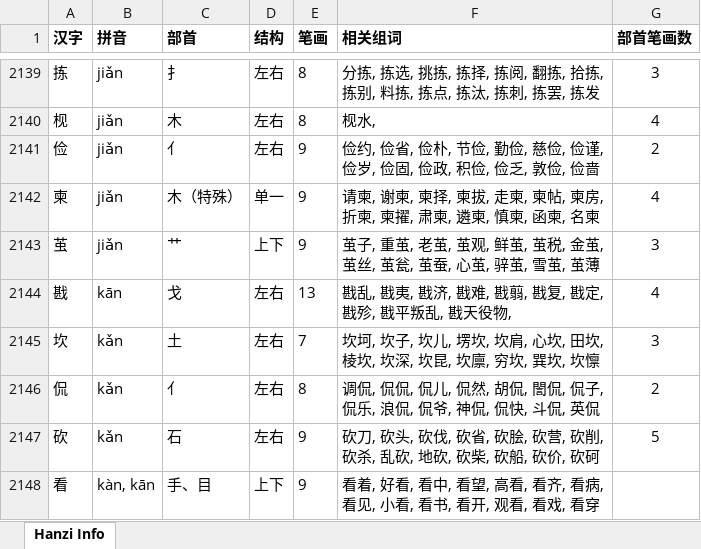
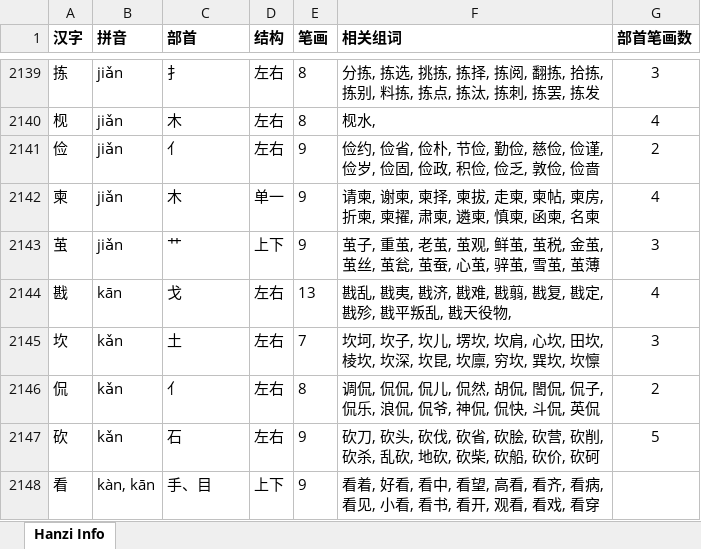
Before and after one commit to Andykjb6/Quick-Rubik-Cube-PPT-Plugin, an Excel workbook: 汉字字典/汉字字典.xlsx, sheet Hanzi Info, drawn as a sheet; only a part is shown, gaps mark what is left out; values as stored, in another font and other column widths than the file's, no borders; the diff names each change by its address in the sheet, - before the commit and + after, or states it on an @@ line.

```diff
--- a/汉字字典/汉字字典.xlsx (sheet Hanzi Info)
+++ b/汉字字典/汉字字典.xlsx (sheet Hanzi Info)
-C2142 (部首): 木（特殊）
+C2142 (部首): 木
```
Also changed, not shown: 1 other file.
